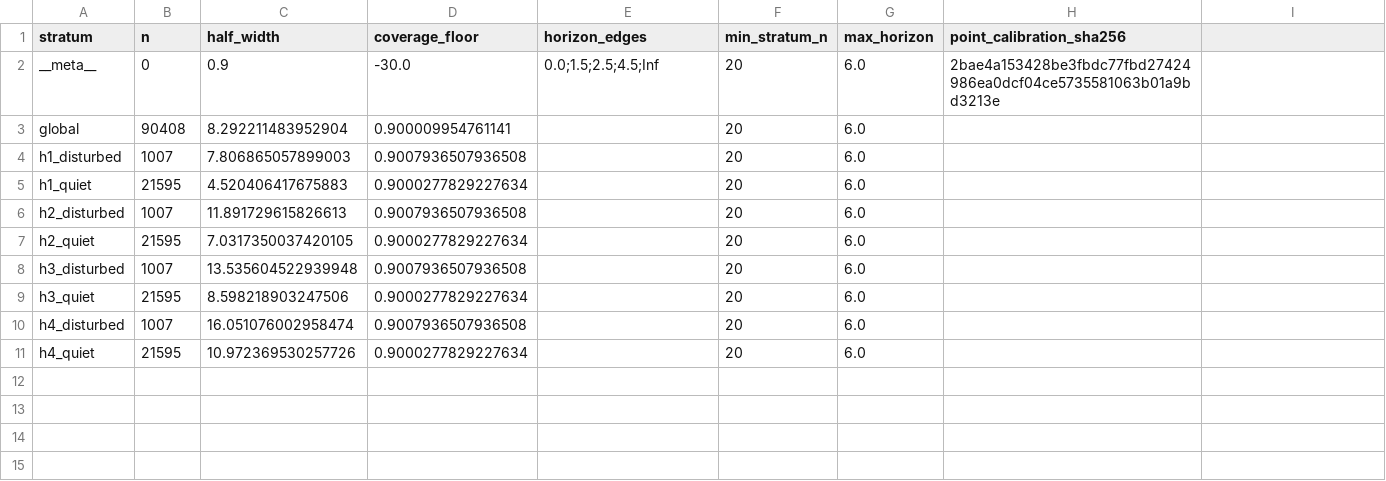
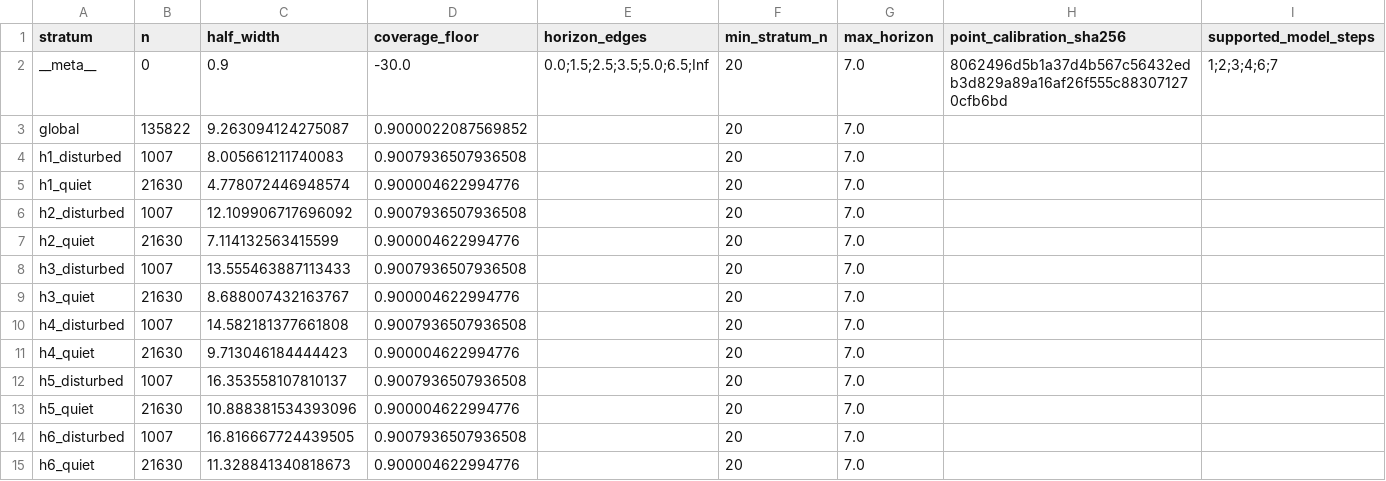
Before and after one commit to jake-w-liu/SolarSINDy.jl, a CSV file: deploy/operational_v2_calibration_conformal.csv, drawn as a sheet.

```diff
--- a/deploy/operational_v2_calibration_conformal.csv
+++ b/deploy/operational_v2_calibration_conformal.csv
@@ -1,11 +1,15 @@
-stratum,n,half_width,coverage_floor,horizon_edges,min_stratum_n,max_horizon,point_calibration_sha256
-__meta__,0,0.9,-30.0,0.0;1.5;2.5;4.5;Inf,20,6.0,2bae4a153428be3fbdc77fbd27424986ea0dcf04ce5735581063b01a9bd3213e
-global,90408,8.292211483952904,0.900009954761141,,20,6.0,
-h1_disturbed,1007,7.806865057899003,0.9007936507936508,,20,6.0,
-h1_quiet,21595,4.520406417675883,0.9000277829227634,,20,6.0,
-h2_disturbed,1007,11.891729615826613,0.9007936507936508,,20,6.0,
-h2_quiet,21595,7.0317350037420105,0.9000277829227634,,20,6.0,
-h3_disturbed,1007,13.535604522939948,0.9007936507936508,,20,6.0,
-h3_quiet,21595,8.598218903247506,0.9000277829227634,,20,6.0,
-h4_disturbed,1007,16.051076002958474,0.9007936507936508,,20,6.0,
-h4_quiet,21595,10.972369530257726,0.9000277829227634,,20,6.0,
+stratum,n,half_width,coverage_floor,horizon_edges,min_stratum_n,max_horizon,point_calibration_sha256,supported_model_steps
+__meta__,0,0.9,-30.0,0.0;1.5;2.5;3.5;5.0;6.5;Inf,20,7.0,8062496d5b1a37d4b567c56432edb3d829a89a16af26f555c883071270cfb6bd,1;2;3;4;6;7
+global,135822,9.263094124275087,0.9000022087569852,,20,7.0,,
+h1_disturbed,1007,8.005661211740083,0.9007936507936508,,20,7.0,,
+h1_quiet,21630,4.778072446948574,0.900004622994776,,20,7.0,,
+h2_disturbed,1007,12.109906717696092,0.9007936507936508,,20,7.0,,
+h2_quiet,21630,7.114132563415599,0.900004622994776,,20,7.0,,
+h3_disturbed,1007,13.555463887113433,0.9007936507936508,,20,7.0,,
+h3_quiet,21630,8.688007432163767,0.900004622994776,,20,7.0,,
+h4_disturbed,1007,14.582181377661808,0.9007936507936508,,20,7.0,,
+h4_quiet,21630,9.713046184444423,0.900004622994776,,20,7.0,,
+h5_disturbed,1007,16.353558107810137,0.9007936507936508,,20,7.0,,
+h5_quiet,21630,10.888381534393096,0.900004622994776,,20,7.0,,
+h6_disturbed,1007,16.816667724439505,0.9007936507936508,,20,7.0,,
+h6_quiet,21630,11.328841340818673,0.900004622994776,,20,7.0,,
```
Also changed, not shown: data/operational_validation/v2_1_served_holdout_audit.csv, data/operational_validation/v2_1_served_holdout_summary.csv, 24 other files.
